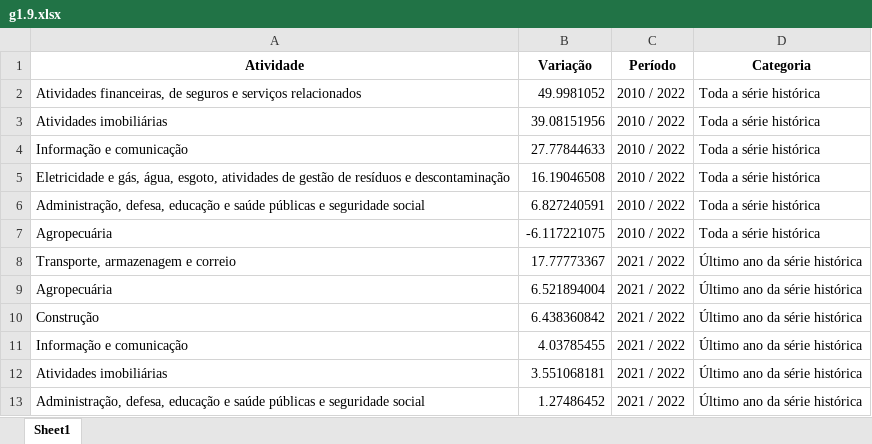
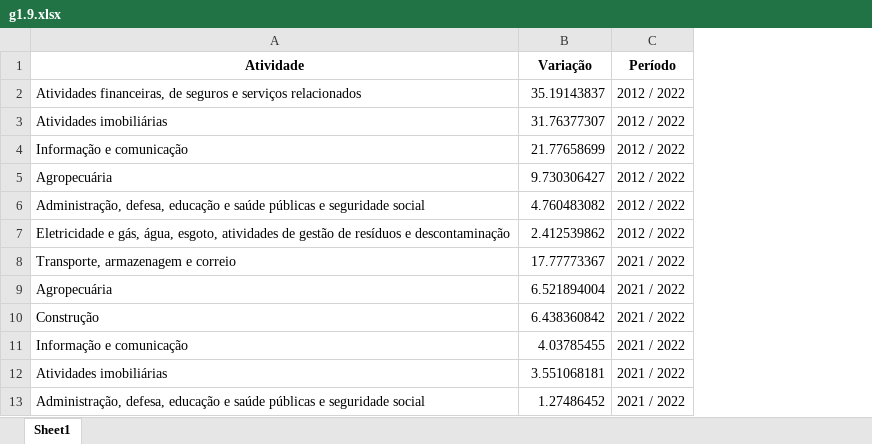
Before and after one commit to anuariosocieconomico/T25, an Excel workbook: Data/g1.9.xlsx, sheet Sheet1, drawn as a sheet; values as stored, in another font and other column widths than the file's, no borders; removed rows and columns are numbered as before the commit, all else as after; the diff names each change by its address in the sheet, - before the commit and + after, or states it on an @@ line.

```diff
--- a/Data/g1.9.xlsx (sheet Sheet1)
+++ b/Data/g1.9.xlsx (sheet Sheet1)
-column D (Categoria), rows 2-4: all Toda a série histórica; rows 7-13: Toda a série histórica | Último ano da série histórica | Último ano da série histórica | Último ano da série histórica | Último ano da série histórica | Último ano da série histórica | Último ano da série histórica
-B2 (Variação): 49.9981052
+B2 (Variação): 35.19143837
-C2:C4 (Período): 2010 / 2022
+C2:C4 (Período): 2012 / 2022
-B3 (Variação): 39.08151956
+B3 (Variação): 31.76377307
-B4 (Variação): 27.77844633
+B4 (Variação): 21.77658699
-row 5: Eletricidade e gás, água, esgoto, atividades de gestão de resíduos e descontaminação | 16.19046508 | 2010 / 2022 | Toda a série histórica
-row 6: Administração, defesa, educação e saúde públicas e seguridade social | 6.827240591 | 2010 / 2022 | Toda a série histórica
-B5 (Variação): -6.117221075
+B5 (Variação): 9.730306427
-C5 (Período): 2010 / 2022
+C5 (Período): 2012 / 2022
+row 6: Administração, defesa, educação e saúde públicas e seguridade social | 4.760483082 | 2012 / 2022
+row 7: Eletricidade e gás, água, esgoto, atividades de gestão de resíduos e descontaminação | 2.412539862 | 2012 / 2022
```
Also changed, not shown: 1 other file.
